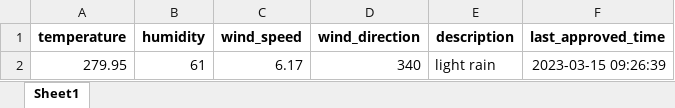
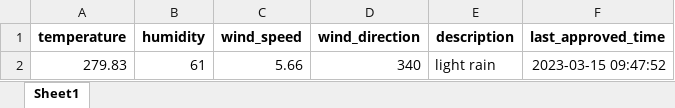
Before and after one commit to 13w13/test, an Excel workbook: weather_forecast.xlsx, sheet Sheet1, drawn as a sheet; values as stored, in another font and other column widths than the file's, no borders; the diff names each change by its address in the sheet, - before the commit and + after, or states it on an @@ line.

Commit message:
Update weather forecast

```diff
--- a/weather_forecast.xlsx (sheet Sheet1)
+++ b/weather_forecast.xlsx (sheet Sheet1)
-A2 (temperature): 279.95
+A2 (temperature): 279.83
-C2 (wind_speed): 6.17
+C2 (wind_speed): 5.66
-F2 (last_approved_time): 2023-03-15 09:26:39
+F2 (last_approved_time): 2023-03-15 09:47:52
```
